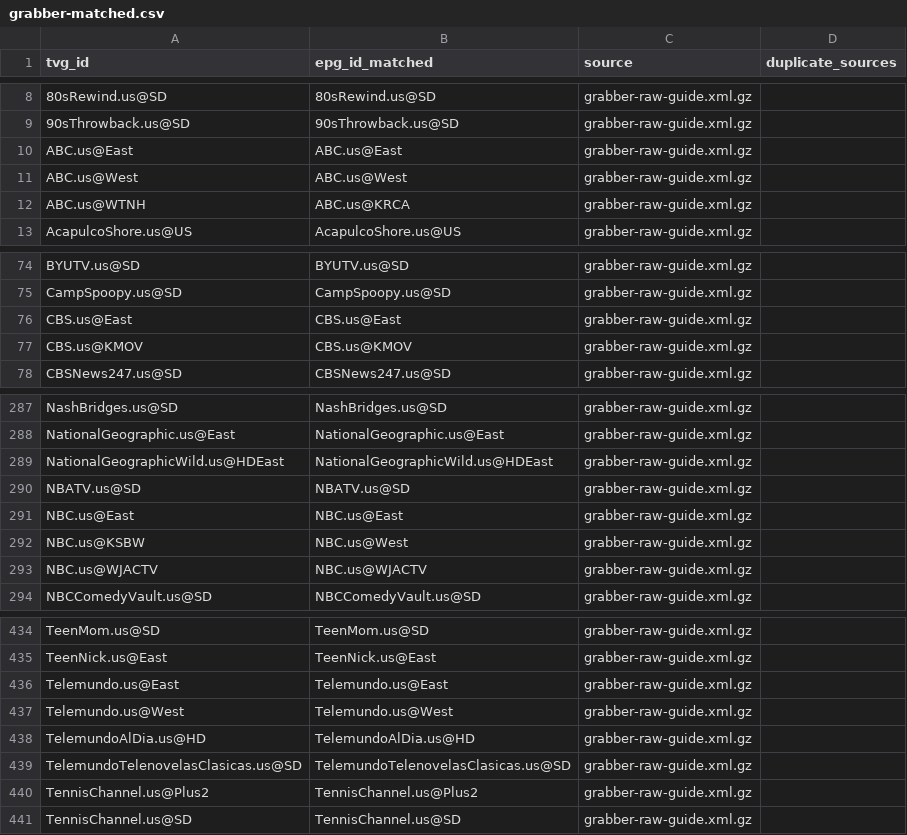
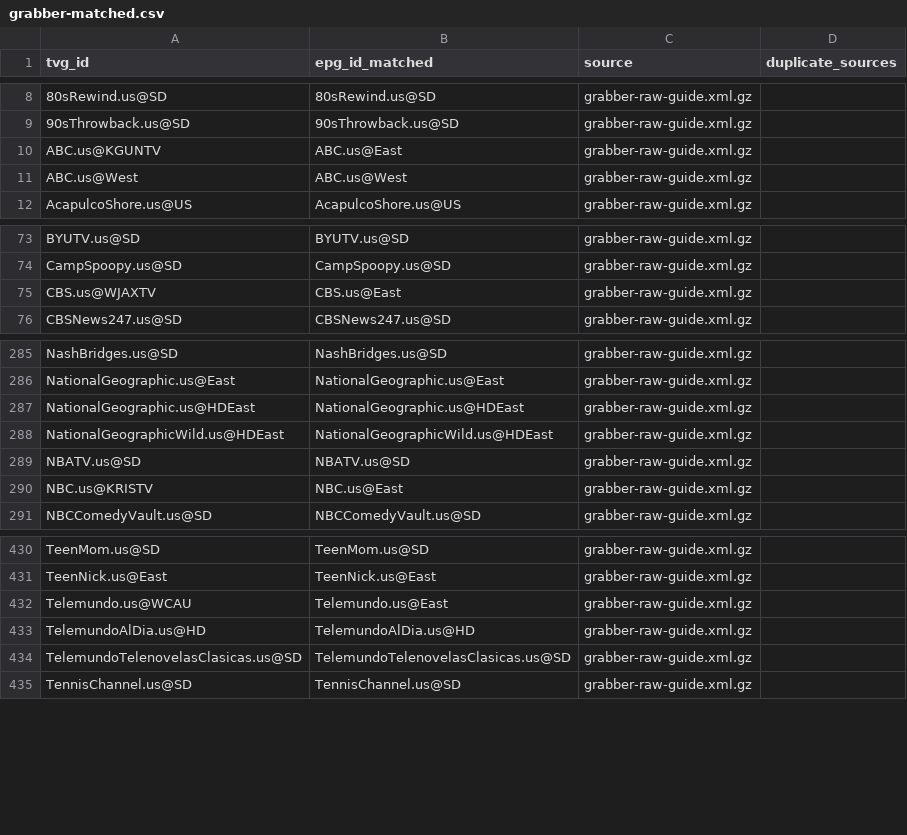
Before and after one commit to umarjamilpc/EPG-LIST-GEN, a CSV file: epgs/US/reports/grabber-matched.csv, drawn as a sheet; only a part is shown, gaps mark what is left out; the diff covers the shown part only.

```diff
--- a/epgs/US/reports/grabber-matched.csv
+++ b/epgs/US/reports/grabber-matched.csv
@@ -9,5 +9,4 @@ tvg_id,epg_id_matched,source,duplicate_sources
 90sThrowback.us@SD,90sThrowback.us@SD,grabber-raw-guide.xml.gz,
-ABC.us@East,ABC.us@East,grabber-raw-guide.xml.gz,
+ABC.us@KGUNTV,ABC.us@East,grabber-raw-guide.xml.gz,
 ABC.us@West,ABC.us@West,grabber-raw-guide.xml.gz,
-ABC.us@WTNH,ABC.us@KRCA,grabber-raw-guide.xml.gz,
 AcapulcoShore.us@US,AcapulcoShore.us@US,grabber-raw-guide.xml.gz,
@@ -75,4 +74,3 @@ BYUTV.us@SD,BYUTV.us@SD,grabber-raw-guide.xml.gz,
 CampSpoopy.us@SD,CampSpoopy.us@SD,grabber-raw-guide.xml.gz,
-CBS.us@East,CBS.us@East,grabber-raw-guide.xml.gz,
-CBS.us@KMOV,CBS.us@KMOV,grabber-raw-guide.xml.gz,
+CBS.us@WJAXTV,CBS.us@East,grabber-raw-guide.xml.gz,
 CBSNews247.us@SD,CBSNews247.us@SD,grabber-raw-guide.xml.gz,
@@ -288,7 +286,6 @@ NashBridges.us@SD,NashBridges.us@SD,grabber-raw-guide.xml.gz,
 NationalGeographic.us@East,NationalGeographic.us@East,grabber-raw-guide.xml.gz,
+NationalGeographic.us@HDEast,NationalGeographic.us@HDEast,grabber-raw-guide.xml.gz,
 NationalGeographicWild.us@HDEast,NationalGeographicWild.us@HDEast,grabber-raw-guide.xml.gz,
 NBATV.us@SD,NBATV.us@SD,grabber-raw-guide.xml.gz,
-NBC.us@East,NBC.us@East,grabber-raw-guide.xml.gz,
-NBC.us@KSBW,NBC.us@West,grabber-raw-guide.xml.gz,
-NBC.us@WJACTV,NBC.us@WJACTV,grabber-raw-guide.xml.gz,
+NBC.us@KRISTV,NBC.us@East,grabber-raw-guide.xml.gz,
 NBCComedyVault.us@SD,NBCComedyVault.us@SD,grabber-raw-guide.xml.gz,
@@ -435,7 +431,5 @@ TeenMom.us@SD,TeenMom.us@SD,grabber-raw-guide.xml.gz,
 TeenNick.us@East,TeenNick.us@East,grabber-raw-guide.xml.gz,
-Telemundo.us@East,Telemundo.us@East,grabber-raw-guide.xml.gz,
-Telemundo.us@West,Telemundo.us@West,grabber-raw-guide.xml.gz,
+Telemundo.us@WCAU,Telemundo.us@East,grabber-raw-guide.xml.gz,
 TelemundoAlDia.us@HD,TelemundoAlDia.us@HD,grabber-raw-guide.xml.gz,
 TelemundoTelenovelasClasicas.us@SD,TelemundoTelenovelasClasicas.us@SD,grabber-raw-guide.xml.gz,
-TennisChannel.us@Plus2,TennisChannel.us@Plus2,grabber-raw-guide.xml.gz,
 TennisChannel.us@SD,TennisChannel.us@SD,grabber-raw-guide.xml.gz,
```
Also changed, not shown: 1 removed row and 9 edited cells elsewhere in this file, epgs/US/reports/merge-matched.csv, epgs/US/reports/urls-matched.csv, 12 other files.
